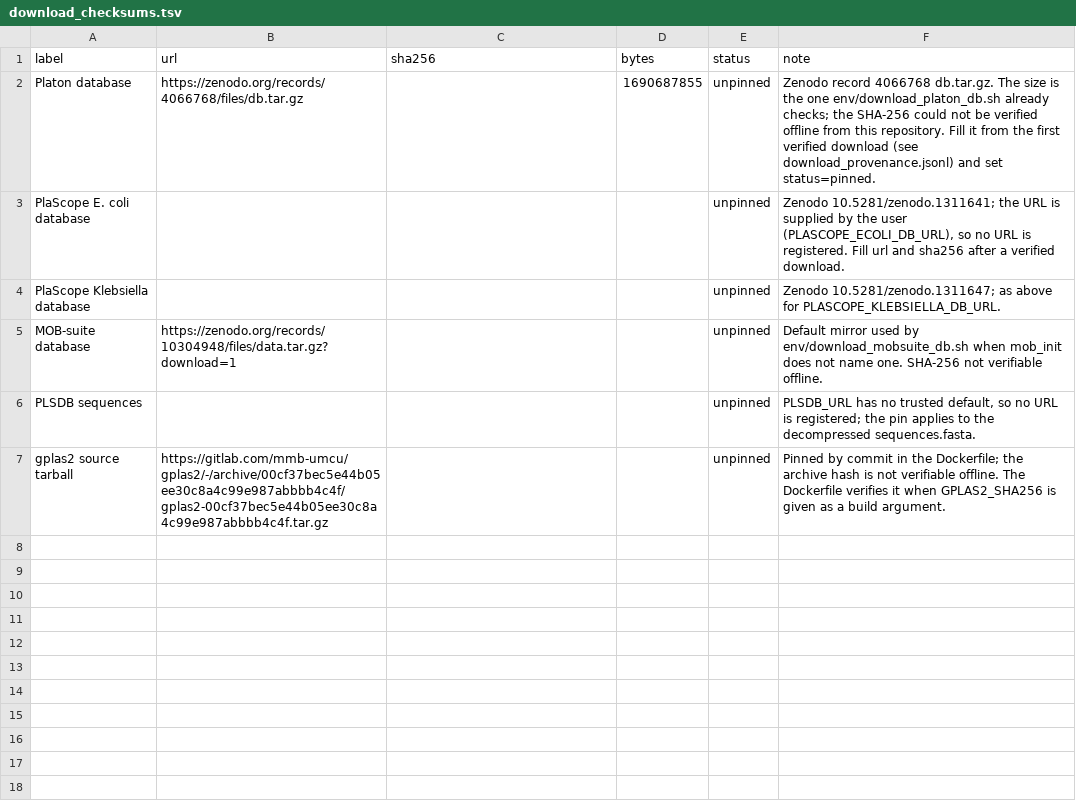
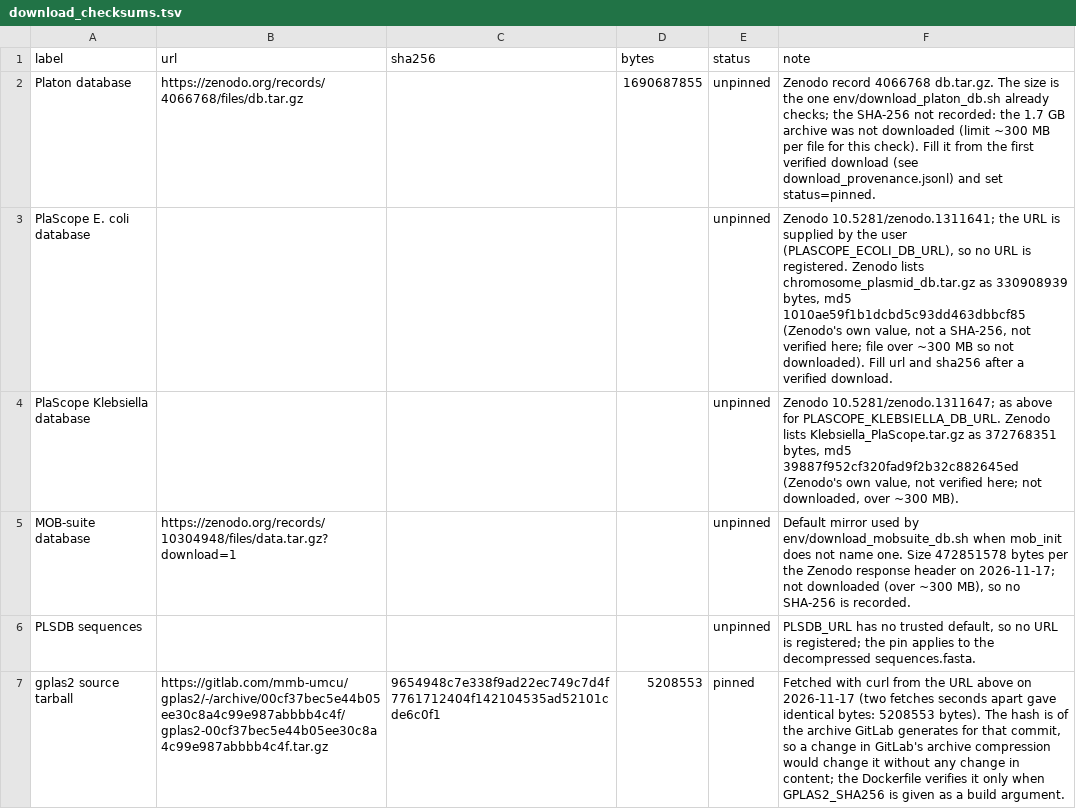
Before and after one commit to ubeffiong/plasbench, a TSV file: config/download_checksums.tsv, drawn as a sheet.

Commit message:
Audit follow-up: run-lock heartbeat (AU-009), opt-in tool timeout preset and notice (AU-010), gplas2 checksum pin (AU-026), reconstruction headlines under both truths (AU-051)

```diff
--- a/config/download_checksums.tsv
+++ b/config/download_checksums.tsv
@@ -1,7 +1,7 @@
 label	url	sha256	bytes	status	note
-Platon database	https://zenodo.org/records/4066768/files/db.tar.gz		1690687855	unpinned	Zenodo record 4066768 db.tar.gz. The size is the one env/download_platon_db.sh already checks; the SHA-256 could not be verified offline from this repository. Fill it from the first verified download (see download_provenance.jsonl) and set status=pinned.
-PlaScope E. coli database				unpinned	Zenodo 10.5281/zenodo.1311641; the URL is supplied by the user (PLASCOPE_ECOLI_DB_URL), so no URL is registered. Fill url and sha256 after a verified download.
-PlaScope Klebsiella database				unpinned	Zenodo 10.5281/zenodo.1311647; as above for PLASCOPE_KLEBSIELLA_DB_URL.
-MOB-suite database	https://zenodo.org/records/10304948/files/data.tar.gz?download=1			unpinned	Default mirror used by env/download_mobsuite_db.sh when mob_init does not name one. SHA-256 not verifiable offline.
+Platon database	https://zenodo.org/records/4066768/files/db.tar.gz		1690687855	unpinned	Zenodo record 4066768 db.tar.gz. The size is the one env/download_platon_db.sh already checks; the SHA-256 not recorded: the 1.7 GB archive was not downloaded (limit ~300 MB per file for this check). Fill it from the first verified download (see download_provenance.jsonl) and set status=pinned.
+PlaScope E. coli database				unpinned	Zenodo 10.5281/zenodo.1311641; the URL is supplied by the user (PLASCOPE_ECOLI_DB_URL), so no URL is registered. Zenodo lists chromosome_plasmid_db.tar.gz as 330908939 bytes, md5 1010ae59f1b1dcbd5c93dd463dbbcf85 (Zenodo's own value, not a SHA-256, not verified here; file over ~300 MB so not downloaded). Fill url and sha256 after a verified download.
+PlaScope Klebsiella database				unpinned	Zenodo 10.5281/zenodo.1311647; as above for PLASCOPE_KLEBSIELLA_DB_URL. Zenodo lists Klebsiella_PlaScope.tar.gz as 372768351 bytes, md5 39887f952cf320fad9f2b32c882645ed (Zenodo's own value, not verified here; not downloaded, over ~300 MB).
+MOB-suite database	https://zenodo.org/records/10304948/files/data.tar.gz?download=1			unpinned	Default mirror used by env/download_mobsuite_db.sh when mob_init does not name one. Size 472851578 bytes per the Zenodo response header on 2026-11-17; not downloaded (over ~300 MB), so no SHA-256 is recorded.
 PLSDB sequences				unpinned	PLSDB_URL has no trusted default, so no URL is registered; the pin applies to the decompressed sequences.fasta.
-gplas2 source tarball	https://gitlab.com/mmb-umcu/gplas2/-/archive/00cf37bec5e44b05ee30c8a4c99e987abbbb4c4f/gplas2-00cf37bec5e44b05ee30c8a4c99e987abbbb4c4f.tar.gz			unpinned	Pinned by commit in the Dockerfile; the archive hash is not verifiable offline. The Dockerfile verifies it when GPLAS2_SHA256 is given as a build argument.
+gplas2 source tarball	https://gitlab.com/mmb-umcu/gplas2/-/archive/00cf37bec5e44b05ee30c8a4c99e987abbbb4c4f/gplas2-00cf37bec5e44b05ee30c8a4c99e987abbbb4c4f.tar.gz	9654948c7e338f9ad22ec749c7d4f7761712404f142104535ad52101cde6c0f1	5208553	pinned	Fetched with curl from the URL above on 2026-11-17 (two fetches seconds apart gave identical bytes: 5208553 bytes). The hash is of the archive GitLab generates for that commit, so a change in GitLab's archive compression would change it without any change in content; the Dockerfile verifies it only when GPLAS2_SHA256 is given as a build argument.
```
Also changed, not shown: 15 other files.
